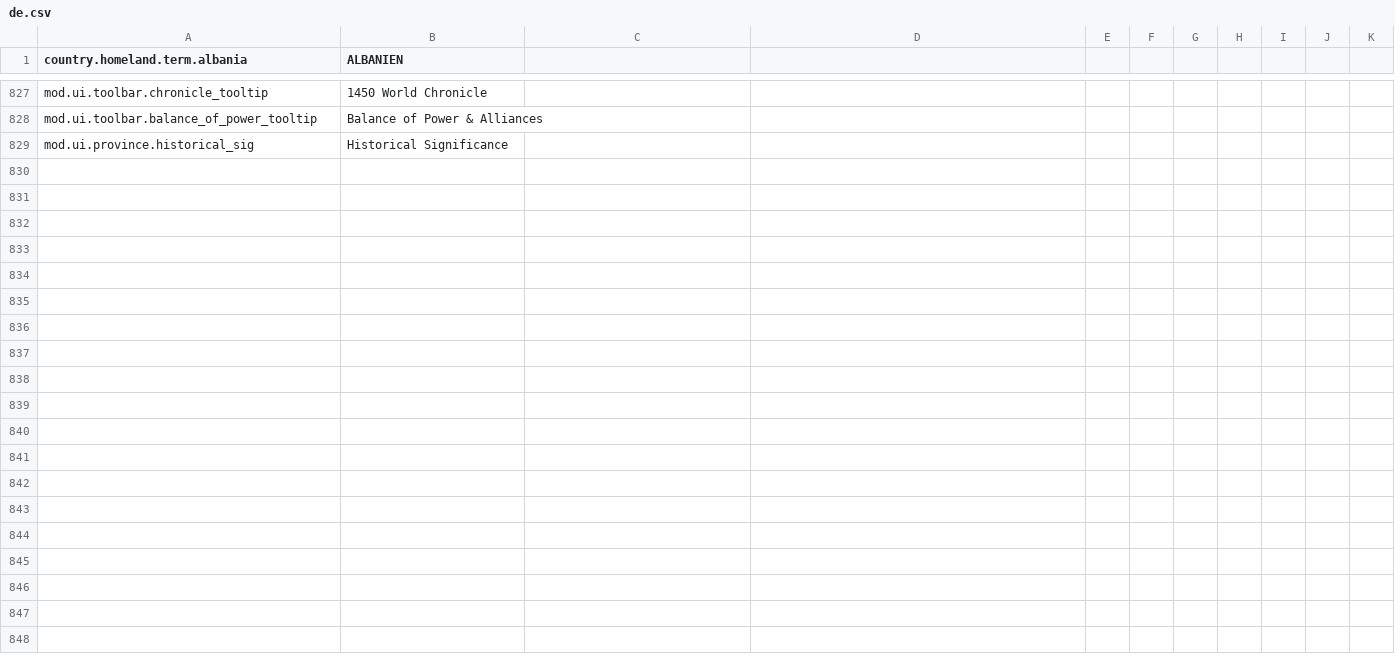
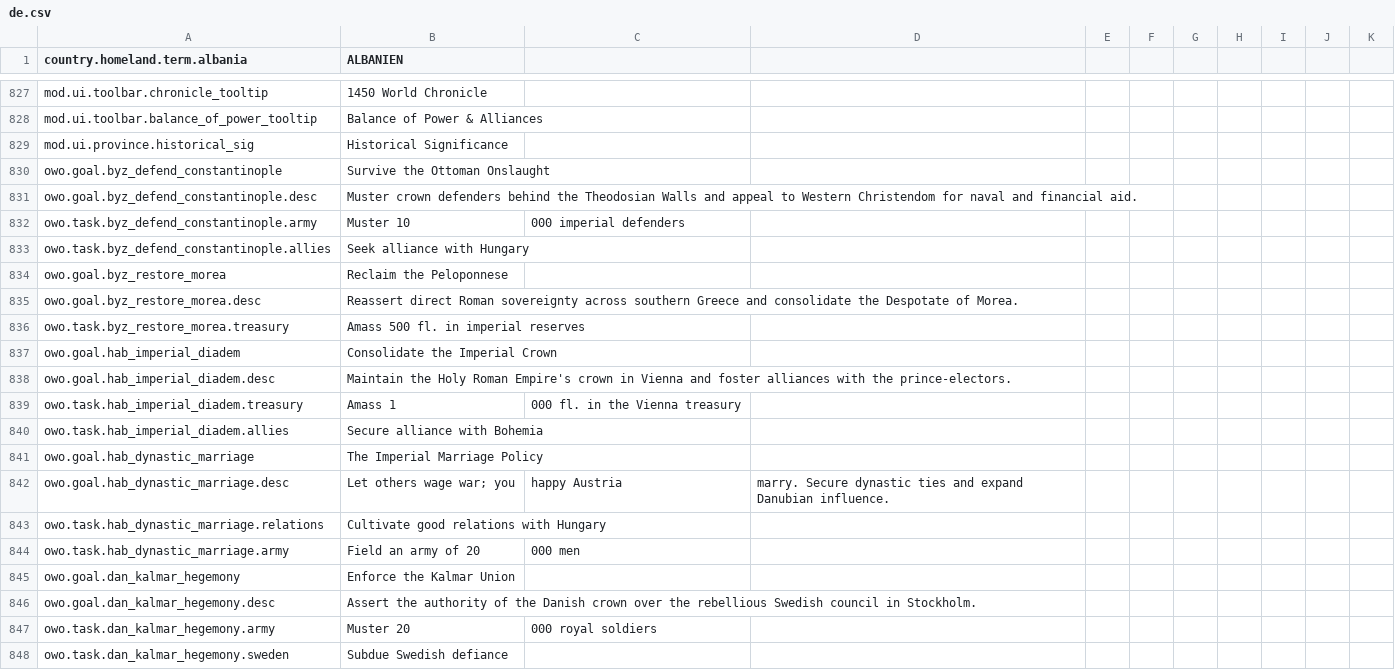
Before and after one commit to Dorlion-Interactive/Global-Protocol-Old-World-Order-Mod, a CSV file: Content/localization/de.csv, drawn as a sheet; only a part is shown, gaps mark what is left out; the diff covers the shown part only.

```diff
--- a/Content/localization/de.csv
+++ b/Content/localization/de.csv
@@ -829 +829,20 @@ mod.ui.toolbar.balance_of_power_tooltip,Balance of Power & Alliances
 mod.ui.province.historical_sig,Historical Significance
+owo.goal.byz_defend_constantinople,Survive the Ottoman Onslaught
+owo.goal.byz_defend_constantinople.desc,Muster crown defenders behind the Theodosian Walls and appeal to Western Christendom for naval and financial aid.
+owo.task.byz_defend_constantinople.army,Muster 10,000 imperial defenders
+owo.task.byz_defend_constantinople.allies,Seek alliance with Hungary
+owo.goal.byz_restore_morea,Reclaim the Peloponnese
+owo.goal.byz_restore_morea.desc,Reassert direct Roman sovereignty across southern Greece and consolidate the Despotate of Morea.
+owo.task.byz_restore_morea.treasury,Amass 500 fl. in imperial reserves
+owo.goal.hab_imperial_diadem,Consolidate the Imperial Crown
+owo.goal.hab_imperial_diadem.desc,Maintain the Holy Roman Empire's crown in Vienna and foster alliances with the prince-electors.
+owo.task.hab_imperial_diadem.treasury,Amass 1,000 fl. in the Vienna treasury
+owo.task.hab_imperial_diadem.allies,Secure alliance with Bohemia
+owo.goal.hab_dynastic_marriage,The Imperial Marriage Policy
+owo.goal.hab_dynastic_marriage.desc,Let others wage war; you, happy Austria, marry. Secure dynastic ties and expand Danubian influence.
+owo.task.hab_dynastic_marriage.relations,Cultivate good relations with Hungary
+owo.task.hab_dynastic_marriage.army,Field an army of 20,000 men
+owo.goal.dan_kalmar_hegemony,Enforce the Kalmar Union
+owo.goal.dan_kalmar_hegemony.desc,Assert the authority of the Danish crown over the rebellious Swedish council in Stockholm.
+owo.task.dan_kalmar_hegemony.army,Muster 20,000 royal soldiers
+owo.task.dan_kalmar_hegemony.sweden,Subdue Swedish defiance
```
Also changed, not shown: 30 added rows elsewhere in this file, Content/localization/cz.csv, Content/localization/en.csv, 12 other files.
